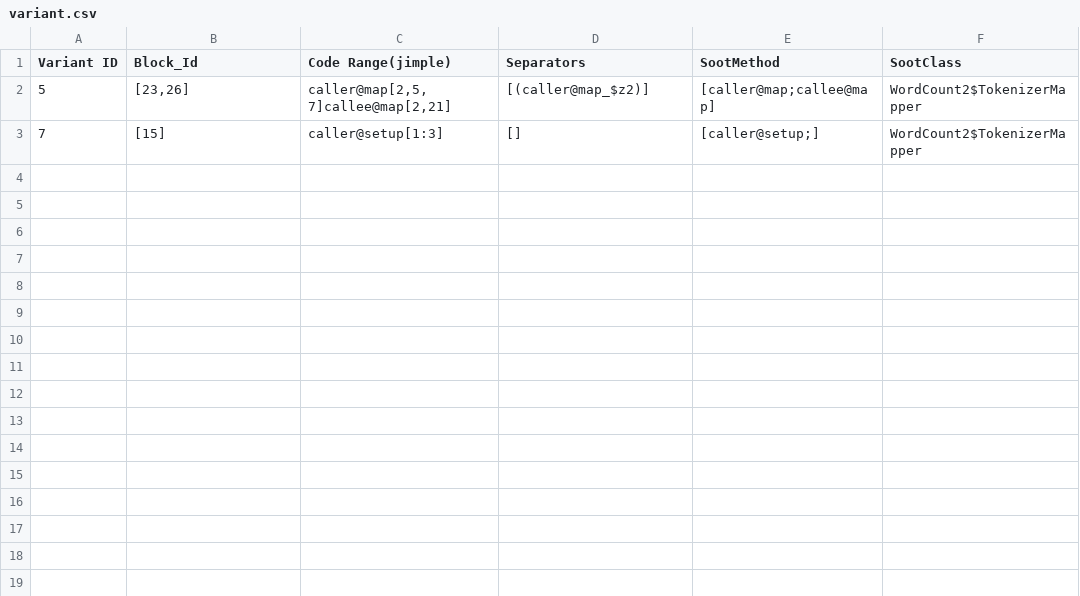
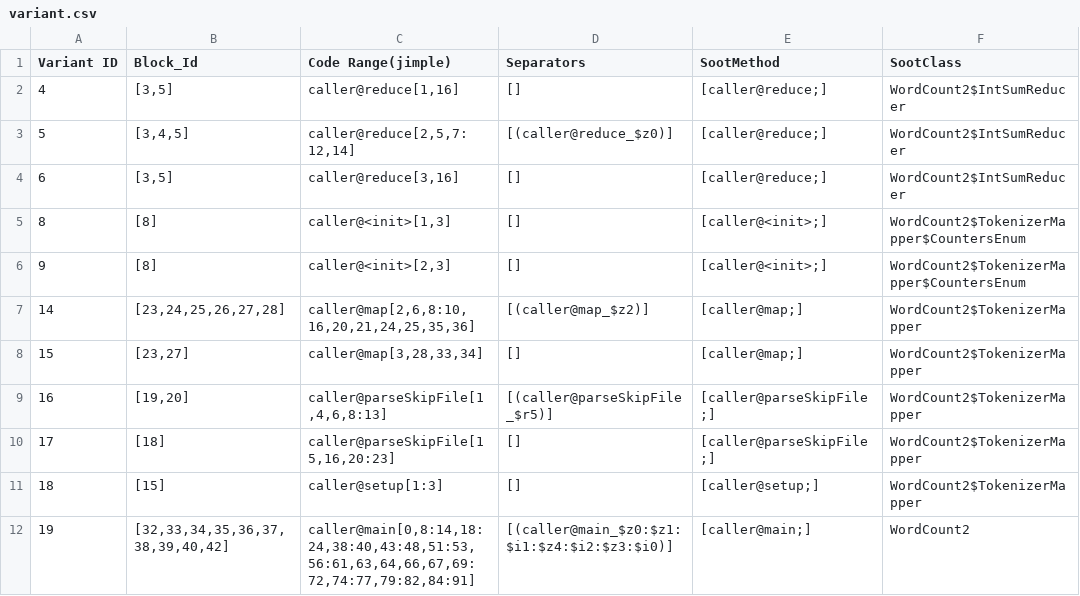
Before and after one commit to csytang/vreAnalyzer, a CSV file: variant.csv, drawn as a sheet.

```diff
--- a/variant.csv
+++ b/variant.csv
@@ -1,3 +1,12 @@
 Variant ID,Block_Id,Code Range(jimple),Separators,SootMethod,SootClass
-"5","[23,26]","caller@map[2,5,7]callee@map[2,21]","[(caller@map_$z2)]","[caller@map;callee@map]","WordCount2$TokenizerMapper"
-"7","[15]","caller@setup[1:3]","[]","[caller@setup;]","WordCount2$TokenizerMapper"
+"4","[3,5]","caller@reduce[1,16]","[]","[caller@reduce;]","WordCount2$IntSumReducer"
+"5","[3,4,5]","caller@reduce[2,5,7:12,14]","[(caller@reduce_$z0)]","[caller@reduce;]","WordCount2$IntSumReducer"
+"6","[3,5]","caller@reduce[3,16]","[]","[caller@reduce;]","WordCount2$IntSumReducer"
+"8","[8]","caller@<init>[1,3]","[]","[caller@<init>;]","WordCount2$TokenizerMapper$CountersEnum"
+"9","[8]","caller@<init>[2,3]","[]","[caller@<init>;]","WordCount2$TokenizerMapper$CountersEnum"
+"14","[23,24,25,26,27,28]","caller@map[2,6,8:10,16,20,21,24,25,35,36]","[(caller@map_$z2)]","[caller@map;]","WordCount2$TokenizerMapper"
+"15","[23,27]","caller@map[3,28,33,34]","[]","[caller@map;]","WordCount2$TokenizerMapper"
+"16","[19,20]","caller@parseSkipFile[1,4,6,8:13]","[(caller@parseSkipFile_$r5)]","[caller@parseSkipFile;]","WordCount2$TokenizerMapper"
+"17","[18]","caller@parseSkipFile[15,16,20:23]","[]","[caller@parseSkipFile;]","WordCount2$TokenizerMapper"
+"18","[15]","caller@setup[1:3]","[]","[caller@setup;]","WordCount2$TokenizerMapper"
+"19","[32,33,34,35,36,37,38,39,40,42]","caller@main[0,8:14,18:24,38:40,43:48,51:53,56:61,63,64,66,67,69:72,74:77,79:82,84:91]","[(caller@main_$z0:$z1:$i1:$z4:$i2:$z3:$i0)]","[caller@main;]","WordCount2"
```
Also changed, not shown: 7 other files.
